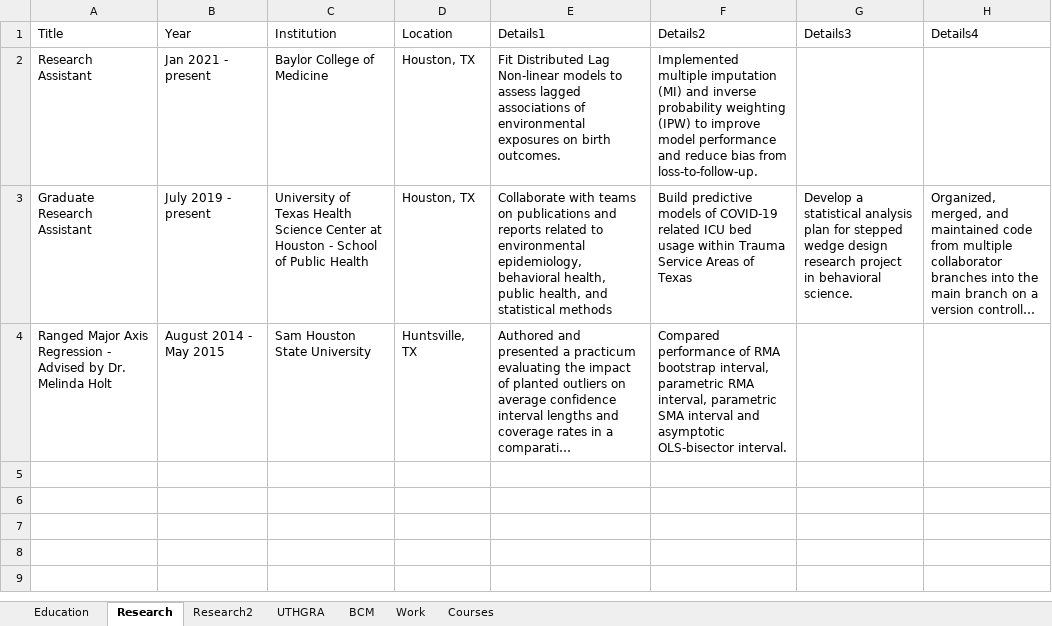
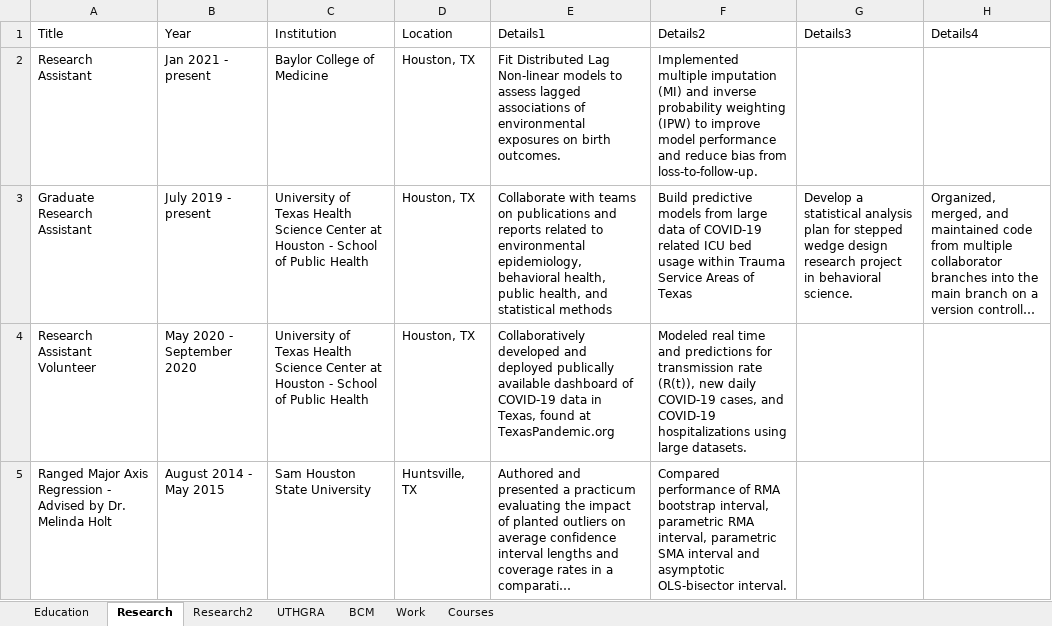
Before and after one commit to rectora42/AMR-ReferenceCode, an Excel workbook: 00-AMR-CV/AlisonRector_ResumeStuff.xlsx, sheet Research, drawn as a sheet; long unchanged cells end in …; values as stored, in another font and other column widths than the file's, no borders; the diff names each change by its address in the sheet, - before the commit and + after, or states it on an @@ line.

Commit message:
Updated CV details and manuscripts

```diff
--- a/00-AMR-CV/AlisonRector_ResumeStuff.xlsx (sheet Research)
+++ b/00-AMR-CV/AlisonRector_ResumeStuff.xlsx (sheet Research)
-F3 (Details2): …predictive models of COVID-19…
+F3 (Details2): …predictive models from large data of COVID-19…
+row 4: Research Assistant Volunteer | May 2020 - September 2020 | University of Texas Health Science Center at Houston - School of Public Health | Houston, TX | Collaboratively developed and deployed publically available dashboard of COVID-19 data in Texas, found at TexasPandemic.org | Modeled real time and predictions for transmission rate (R(t)), new daily COVID-19 cases, and COVID-19 hospitalizations using large datasets.
```
Also changed, not shown: sheet UTHGRA, sheet Research2, sheet BCM, sheet Work, 7 other files.
